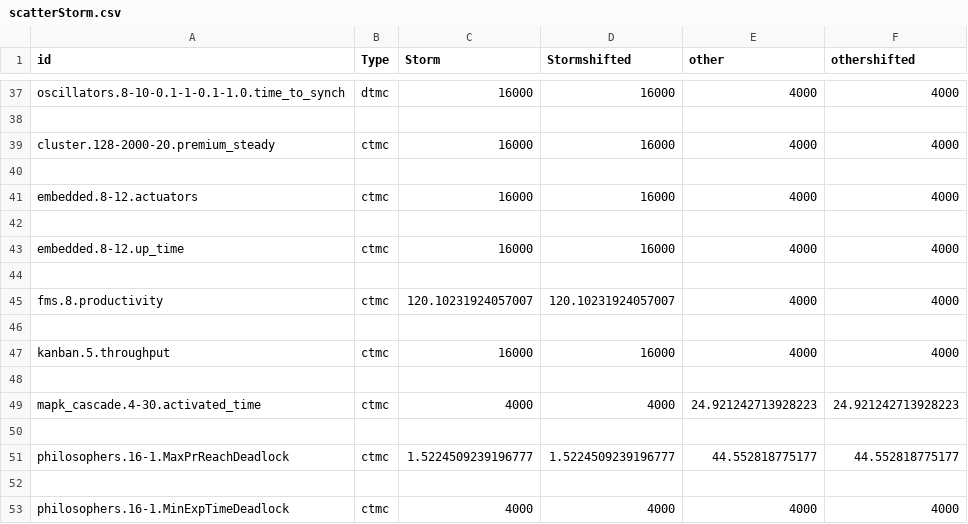
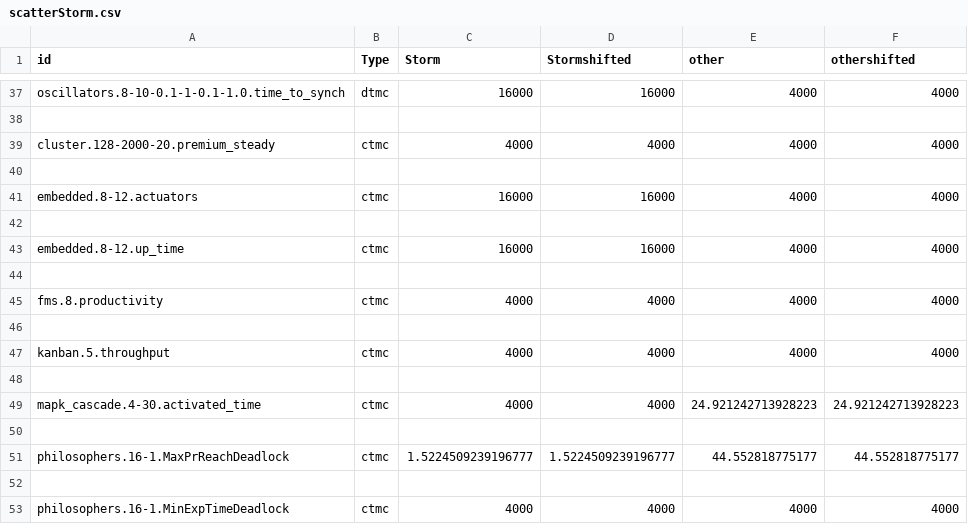
Before and after one commit to MKlauck/qcomp2020, a CSV file: competition/2020/results/plots/floating-point-correct/scatterStorm.csv, drawn as a sheet; only a part is shown, gaps mark what is left out.

```diff
--- a/competition/2020/results/plots/floating-point-correct/scatterStorm.csv
+++ b/competition/2020/results/plots/floating-point-correct/scatterStorm.csv
@@ -38,3 +38,3 @@ oscillators.8-10-0.1-1-0.1-1.0.time_to_synch;dtmc;16000;16000;4000;4000
 
-cluster.128-2000-20.premium_steady;ctmc;16000;16000;4000;4000
+cluster.128-2000-20.premium_steady;ctmc;4000;4000;4000;4000
 
@@ -44,5 +44,5 @@ embedded.8-12.up_time;ctmc;16000;16000;4000;4000
 
-fms.8.productivity;ctmc;120.10231924057007;120.10231924057007;4000;4000
+fms.8.productivity;ctmc;4000;4000;4000;4000
 
-kanban.5.throughput;ctmc;16000;16000;4000;4000
+kanban.5.throughput;ctmc;4000;4000;4000;4000
 
```
Also changed, not shown: competition/2020/results/plots/floating-point-correct/all.csv, competition/2020/results/plots/floating-point-correct/scatterspecificStorm.csv, 13 other files.
